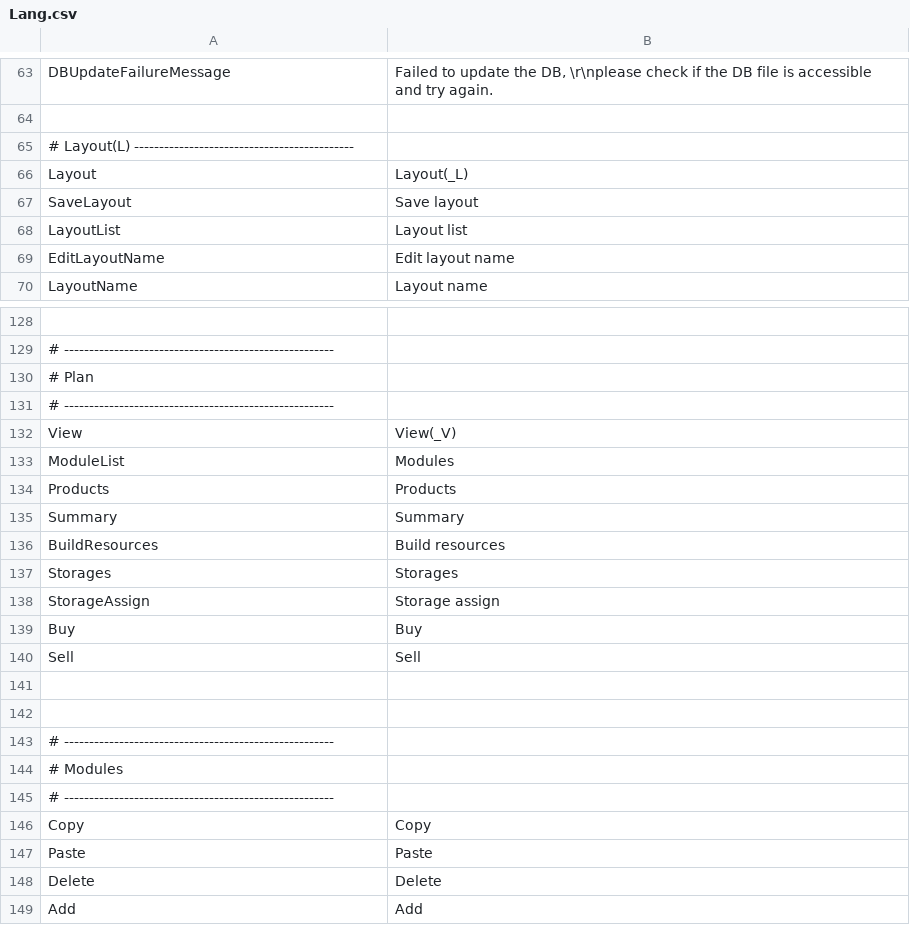
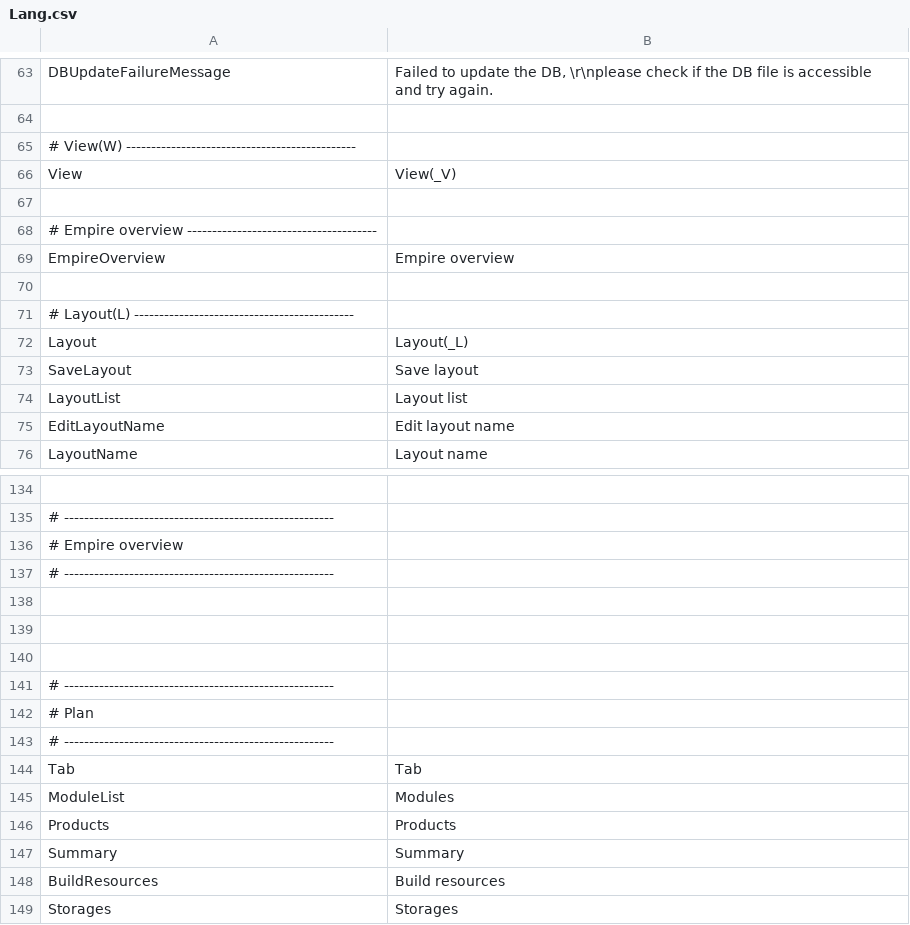
Before and after one commit to Ocelot1210/X4_ComplexCalculator, a CSV file: X4_ComplexCalculator/Localization/Lang.csv, drawn as a sheet; only a part is shown, gaps mark what is left out; the shorter side is filled out with more unchanged rows; the diff names each change by its address in the sheet, - before the commit and + after, or states it on an @@ line.

Commit message:
Empire overview (#48)
* Add "Empire overview" window

* Remove LayoutAnchorable's hide button in "Select module" window.

* Fix there are cases when ArgumentException.

* Rename namespace
"X4_ComplexCalculator.Main.Menu.Window"
↓↓↓
"X4_ComplexCalculator.Main.Menu.View"

"X4_ComplexCalculator.Main.WorkArea.UI.Menu.View"
↓↓↓
"X4_ComplexCalculator.Main.WorkArea.UI.Menu.Tab"

```diff
--- a/X4_ComplexCalculator/Localization/Lang.csv
+++ b/X4_ComplexCalculator/Localization/Lang.csv
+row 65: # View(W) ----------------------------------------------
@@ row 132 moved to row 66: View @@
+row 67: (empty)
+row 68: # Empire overview --------------------------------------
+row 69: EmpireOverview | Empire overview
+row 70: (empty)
+row 136: # Empire overview
+row 137: # ------------------------------------------------------
+row 138: (empty)
+row 139: (empty)
+row 140: (empty)
+row 141: # ------------------------------------------------------
+row 144: Tab | Tab
```
Also changed, not shown: X4_ComplexCalculator/Localization/Lang.en-US.csv, X4_ComplexCalculator/Localization/Lang.ja-JP.csv, 26 other files.
